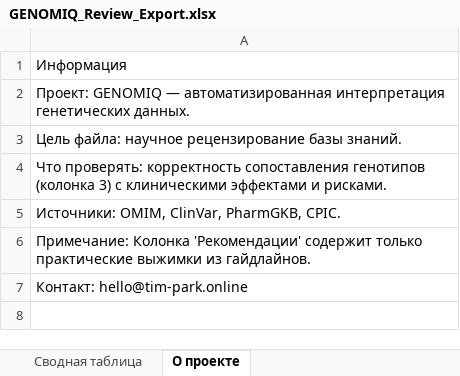
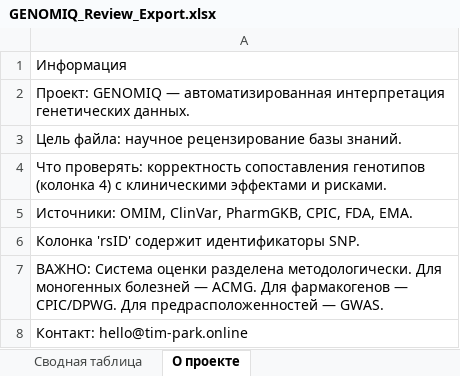
Before and after one commit to surok111/GENOMIQ, an Excel workbook: GENOMIQ_Review_Export.xlsx, sheet О проекте, drawn as a sheet; values as stored, in another font and other column widths than the file's, no borders; the diff names each change by its address in the sheet, - before the commit and + after, or states it on an @@ line.

Commit message:
Feat: methodologically correct export (ACMG vs CPIC vs GWAS separation)

```diff
--- a/GENOMIQ_Review_Export.xlsx (sheet О проекте)
+++ b/GENOMIQ_Review_Export.xlsx (sheet О проекте)
-A4: …генотипов (колонка 3) с клиническими…
+A4: …генотипов (колонка 4) с клиническими…
-A5: …ClinVar, PharmGKB, CPIC.
+A5: …ClinVar, PharmGKB, CPIC, FDA, EMA.
-A6: Примечание: Колонка 'Рекомендации' содержит только практические выжимки из гайдлайнов.
+A6: Колонка 'rsID' содержит идентификаторы SNP.
+row 7: ВАЖНО: Система оценки разделена методологически. Для моногенных болезней — ACMG. Для фармакогенов — CPIC/DPWG. Для предрасположенностей — GWAS.
```
Also changed, not shown: sheet Сводная таблица, 1 other file.
